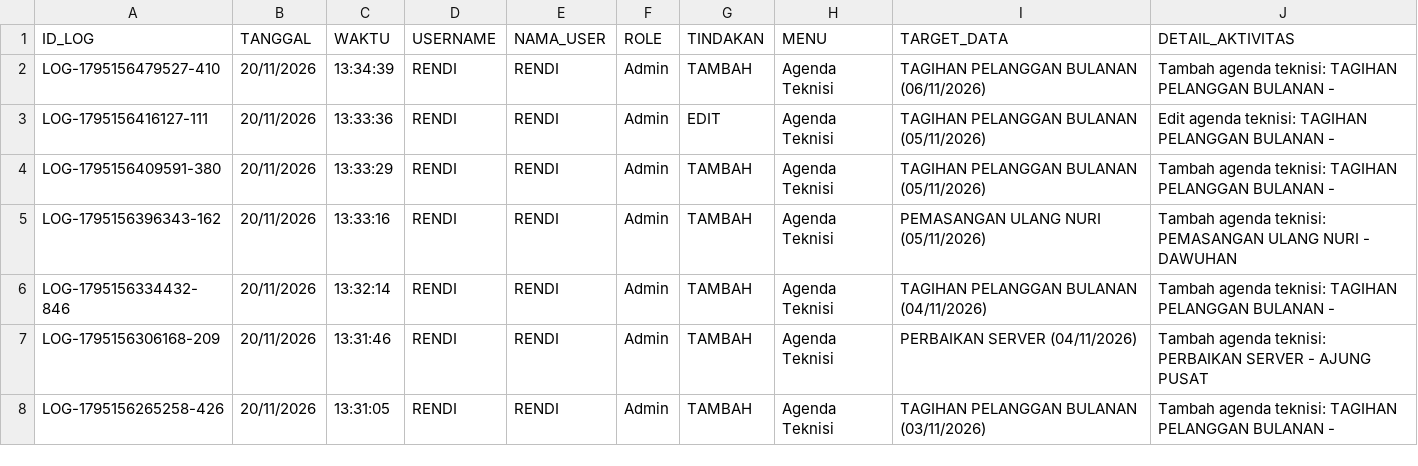
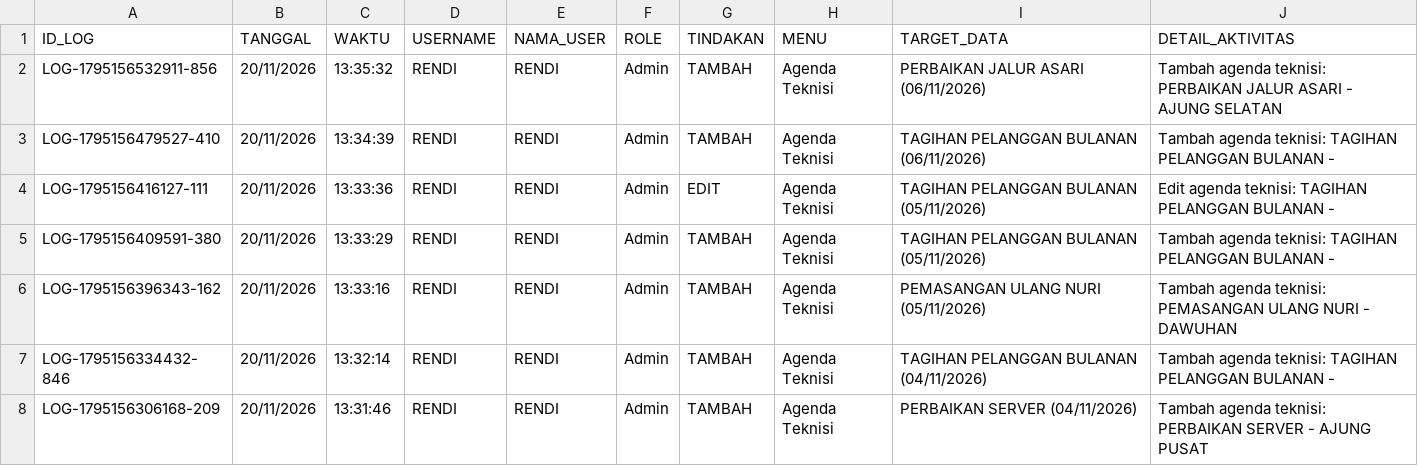
Before and after one commit to ilyasajha5-cpu/like-billing, a CSV file: database_riwayat_aktivitas.csv, drawn as a sheet; only a part is shown; the shorter side is filled out with more unchanged rows.

Commit message:
Fast-Sync database_riwayat_aktivitas.csv

```diff
--- a/database_riwayat_aktivitas.csv
+++ b/database_riwayat_aktivitas.csv
@@ -1,2 +1,3 @@
 ID_LOG,TANGGAL,WAKTU,USERNAME,NAMA_USER,ROLE,TINDAKAN,MENU,TARGET_DATA,DETAIL_AKTIVITAS
+"LOG-1795156532911-856","20/11/2026","13:35:32","RENDI","RENDI","Admin","TAMBAH","Agenda Teknisi","PERBAIKAN JALUR ASARI (06/11/2026)","Tambah agenda teknisi: PERBAIKAN JALUR ASARI - AJUNG SELATAN"
 "LOG-1795156479527-410","20/11/2026","13:34:39","RENDI","RENDI","Admin","TAMBAH","Agenda Teknisi","TAGIHAN PELANGGAN BULANAN (06/11/2026)","Tambah agenda teknisi: TAGIHAN PELANGGAN BULANAN - "
```
